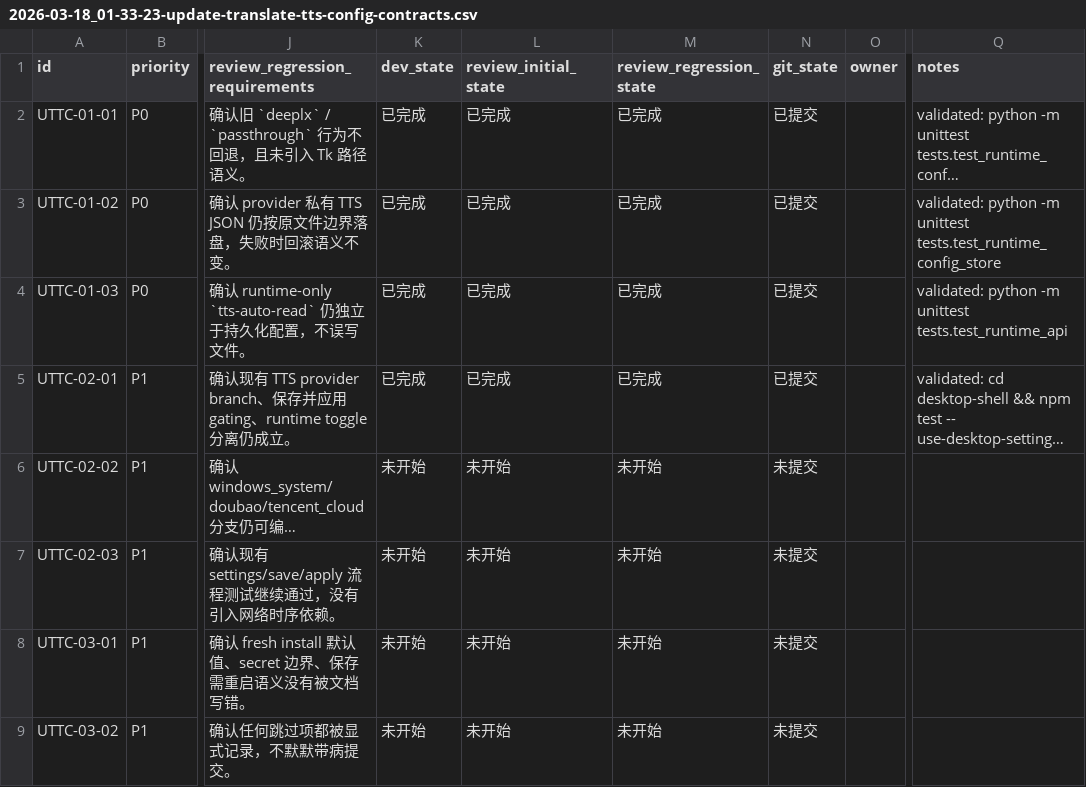
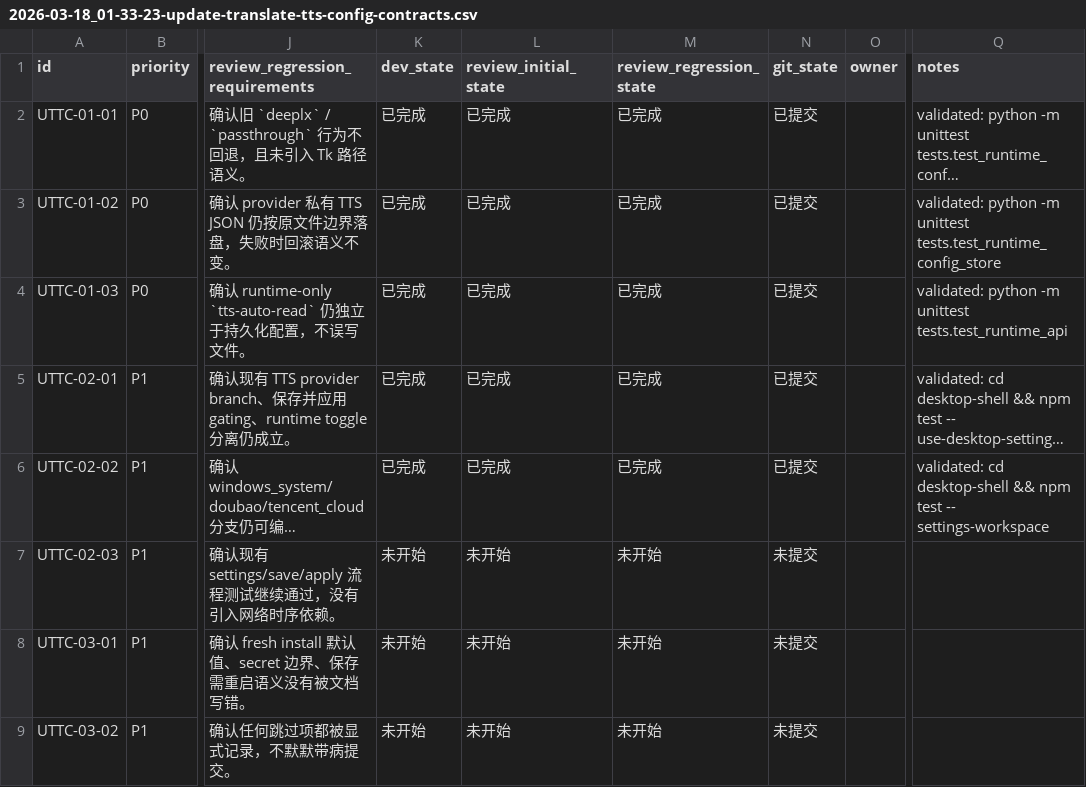
Before and after one commit to Loveyless/wechat-pc-auto, a CSV file: issues/2026-03-18_01-33-23-update-translate-tts-config-contracts.csv, drawn as a sheet; only a part is shown, gaps mark what is left out; long unchanged cells end in …; the diff names each change by its address in the sheet, - before the commit and + after, or states it on an @@ line.

```diff
--- a/issues/2026-03-18_01-33-23-update-translate-tts-config-contracts.csv
+++ b/issues/2026-03-18_01-33-23-update-translate-tts-config-contracts.csv
-K6 (dev_state): 未开始
+K6 (dev_state): 已完成
-L6 (review_initial_state): 未开始
+L6 (review_initial_state): 已完成
-M6 (review_regression_state): 未开始
+M6 (review_regression_state): 已完成
-N6 (git_state): 未提交
+N6 (git_state): 已提交
-Q6 (notes): (empty)
+Q6 (notes): validated: cd desktop-shell && npm test -- settings-workspace
```
Also changed, not shown: 2 other files.
